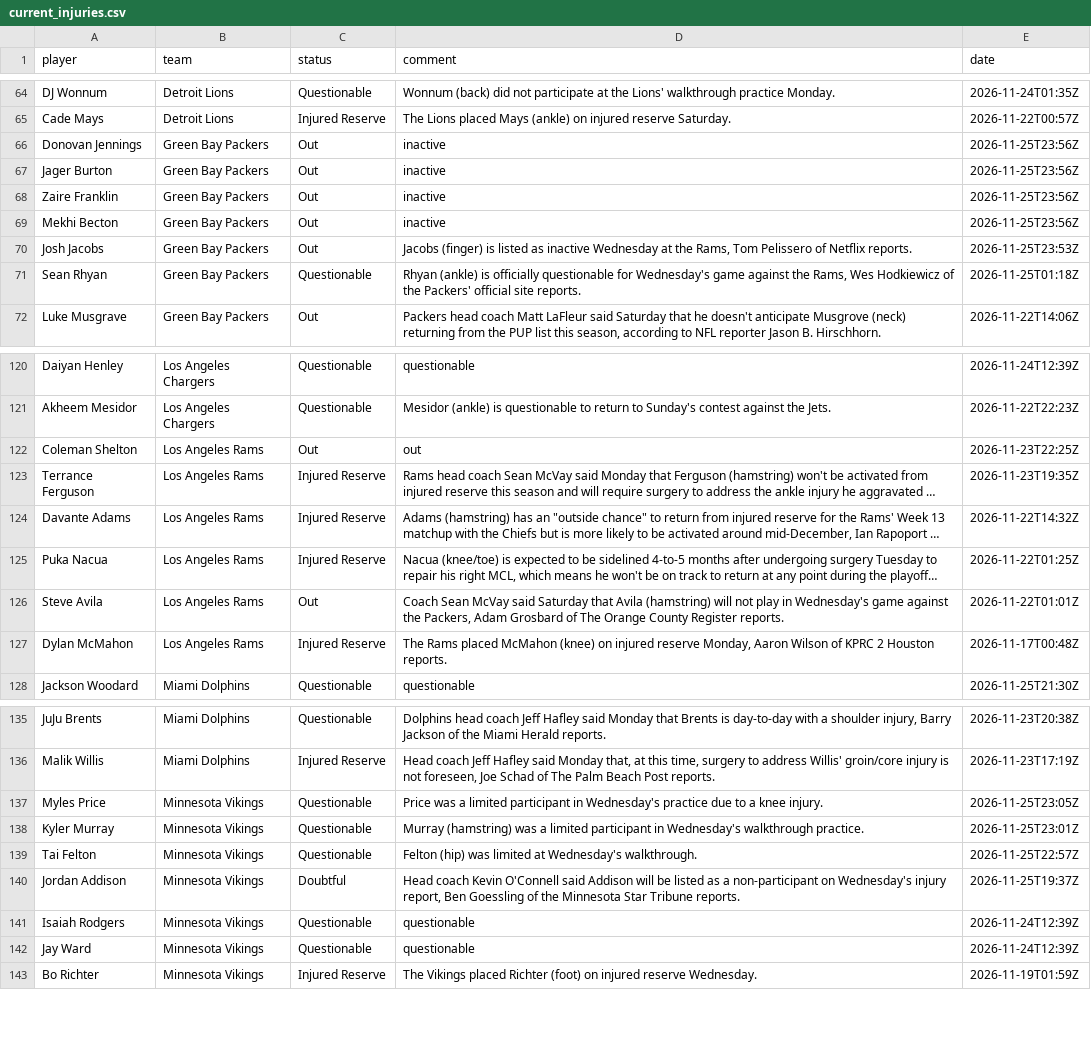
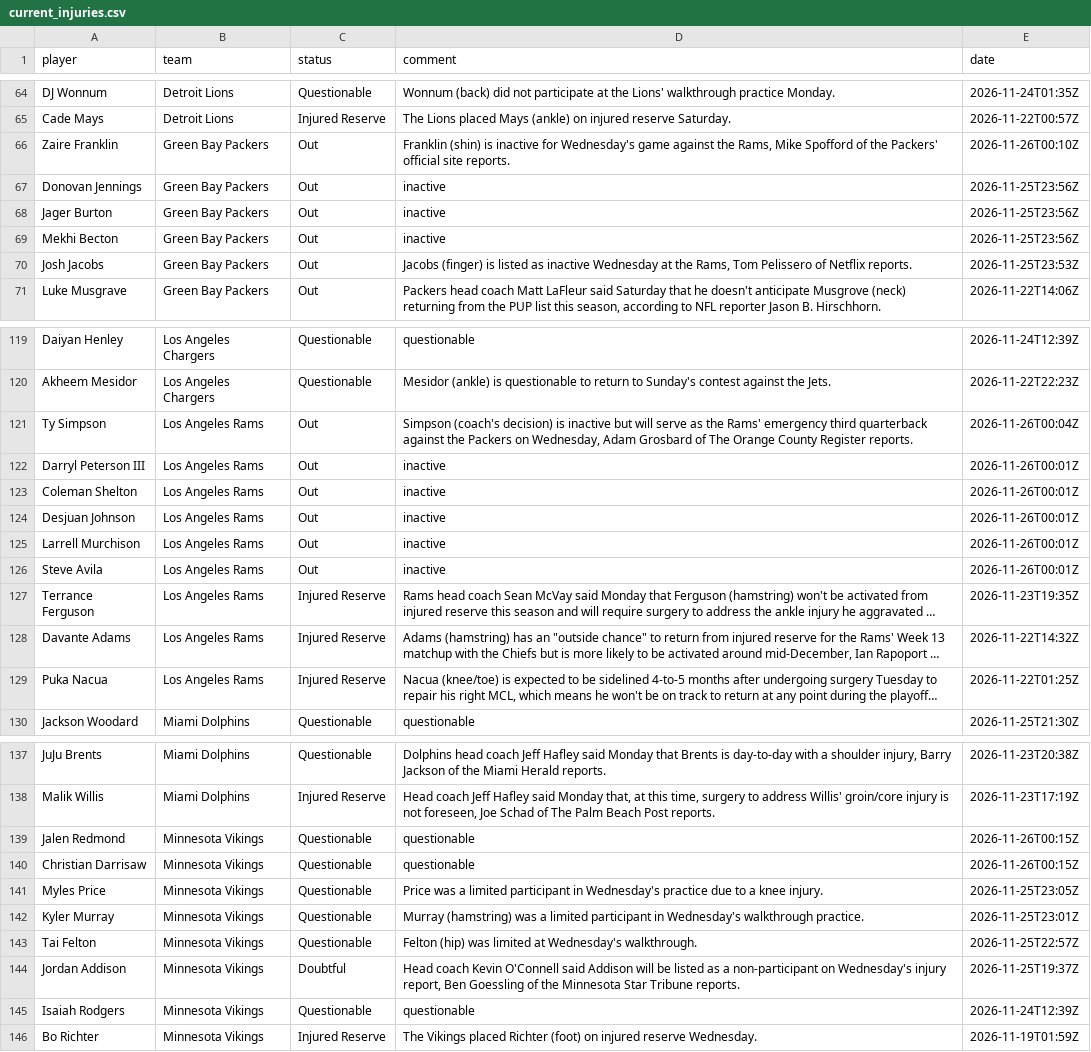
Before and after one commit to 925Sports/NFL-Player-Log, a CSV file: data/current_injuries.csv, drawn as a sheet; only a part is shown, gaps mark what is left out; long unchanged cells end in …; removed rows and columns are numbered as before the commit, all else as after; the diff covers the shown part only; the diff names each change by its address in the sheet, - before the commit and + after, or states it on an @@ line.

```diff
--- a/data/current_injuries.csv
+++ b/data/current_injuries.csv
+row 66: Zaire Franklin | Green Bay Packers | Out | Franklin (shin) is inactive for Wednesday's game against the Rams, Mike Spofford of the Packers' official site reports. | 2026-11-26T00:10Z
-row 68: Zaire Franklin | Green Bay Packers | Out | inactive | 2026-11-25T23:56Z
-row 71: Sean Rhyan | Green Bay Packers | Questionable | Rhyan (ankle) is officially questionable for Wednesday's game against the Rams, Wes Hodkiewicz of the Packers' official site reports. | 2026-11-25T01:18Z
+row 121: Ty Simpson | Los Angeles Rams | Out | Simpson (coach's decision) is inactive but will serve as the Rams' emergency third quarterback against the Packers on Wednesday, Adam Grosbard of The Orange County Register reports. | 2026-11-26T00:04Z
+row 122: Darryl Peterson III | Los Angeles Rams | Out | inactive | 2026-11-26T00:01Z
-D123 (comment): out
+D123 (comment): inactive
-E123 (date): 2026-11-23T22:25Z
+E123 (date): 2026-11-26T00:01Z
+row 124: Desjuan Johnson | Los Angeles Rams | Out | inactive | 2026-11-26T00:01Z
+row 125: Larrell Murchison | Los Angeles Rams | Out | inactive | 2026-11-26T00:01Z
+row 126: Steve Avila | Los Angeles Rams | Out | inactive | 2026-11-26T00:01Z
-row 126: Steve Avila | Los Angeles Rams | Out | Coach Sean McVay said Saturday that Avila (hamstring) will not play in Wednesday's game against the Packers, Adam Grosbard of The Orange County Register reports. | 2026-11-22T01:01Z
-row 127: Dylan McMahon | Los Angeles Rams | Injured Reserve | The Rams placed McMahon (knee) on injured reserve Monday, Aaron Wilson of KPRC 2 Houston reports. | 2026-11-17T00:48Z
+row 139: Jalen Redmond | Minnesota Vikings | Questionable | questionable | 2026-11-26T00:15Z
+row 140: Christian Darrisaw | Minnesota Vikings | Questionable | questionable | 2026-11-26T00:15Z
-row 142: Jay Ward | Minnesota Vikings | Questionable | questionable | 2026-11-24T12:39Z
```
Also changed, not shown: 1 added row and 1 removed row elsewhere in this file, data/news.csv, data/news_all.csv, 1 other file.
